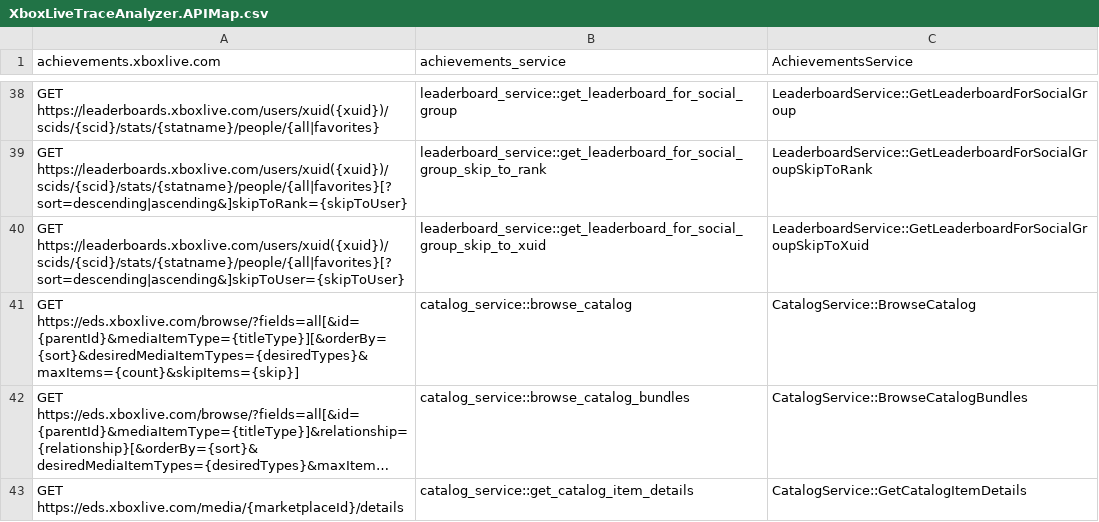
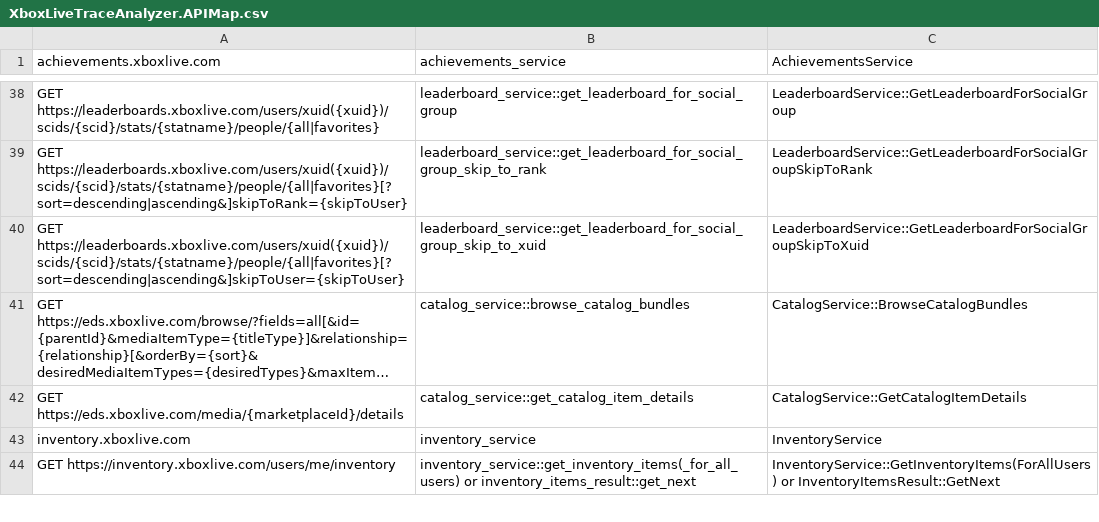
Before and after one commit to microsoft/xbox-live-trace-analyzer, a CSV file: Source/XboxLiveTraceAnalyzer.APIMap.csv, drawn as a sheet; only a part is shown, gaps mark what is left out; the shorter side is filled out with more unchanged rows; long unchanged cells end in …; the diff names each change by its address in the sheet, - before the commit and + after, or states it on an @@ line.

Commit message:
Update XboxLiveTraceAnalyzer.APIMap.csv

```diff
--- a/Source/XboxLiveTraceAnalyzer.APIMap.csv
+++ b/Source/XboxLiveTraceAnalyzer.APIMap.csv
-row 41: GET https://eds.xboxlive.com/browse/?fields=all[&id={parentId}&mediaItemType={titleType}][&orderBy={sort}&desiredMediaItemTypes={desiredTypes}&maxItems={count}&skipItems={skip}] | catalog_service::browse_catalog | CatalogService::BrowseCatalog
```
